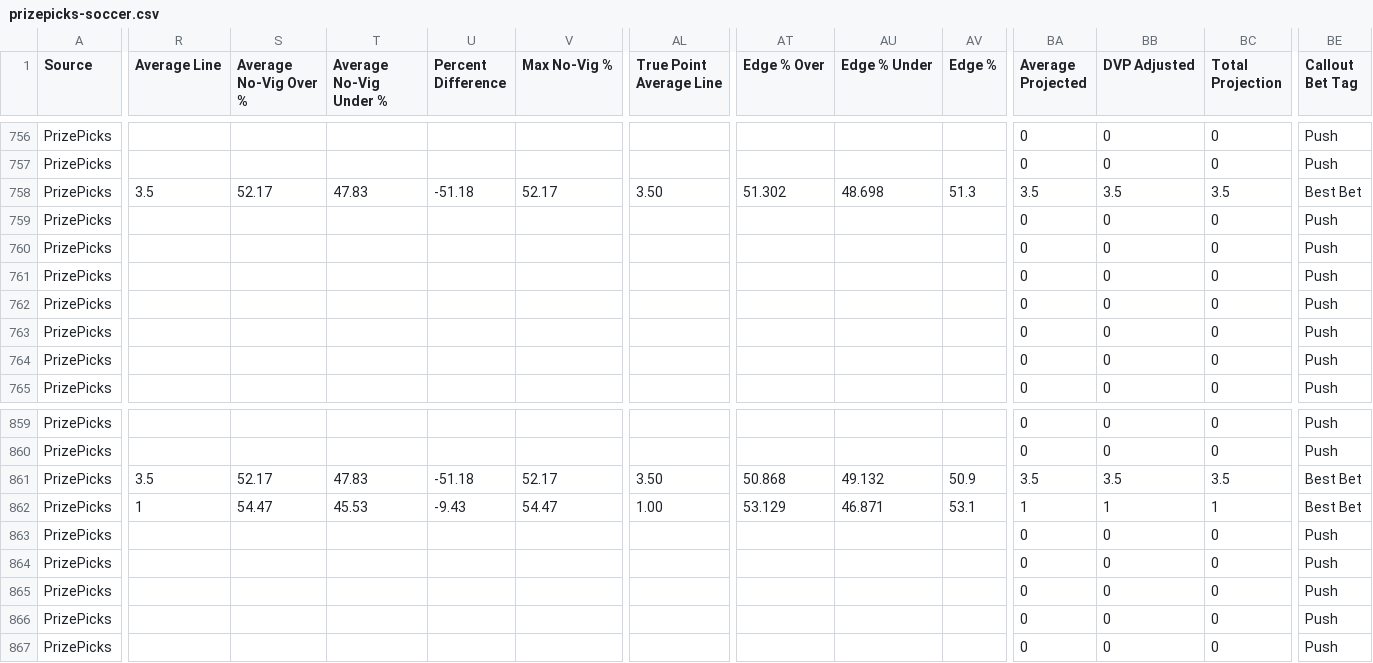
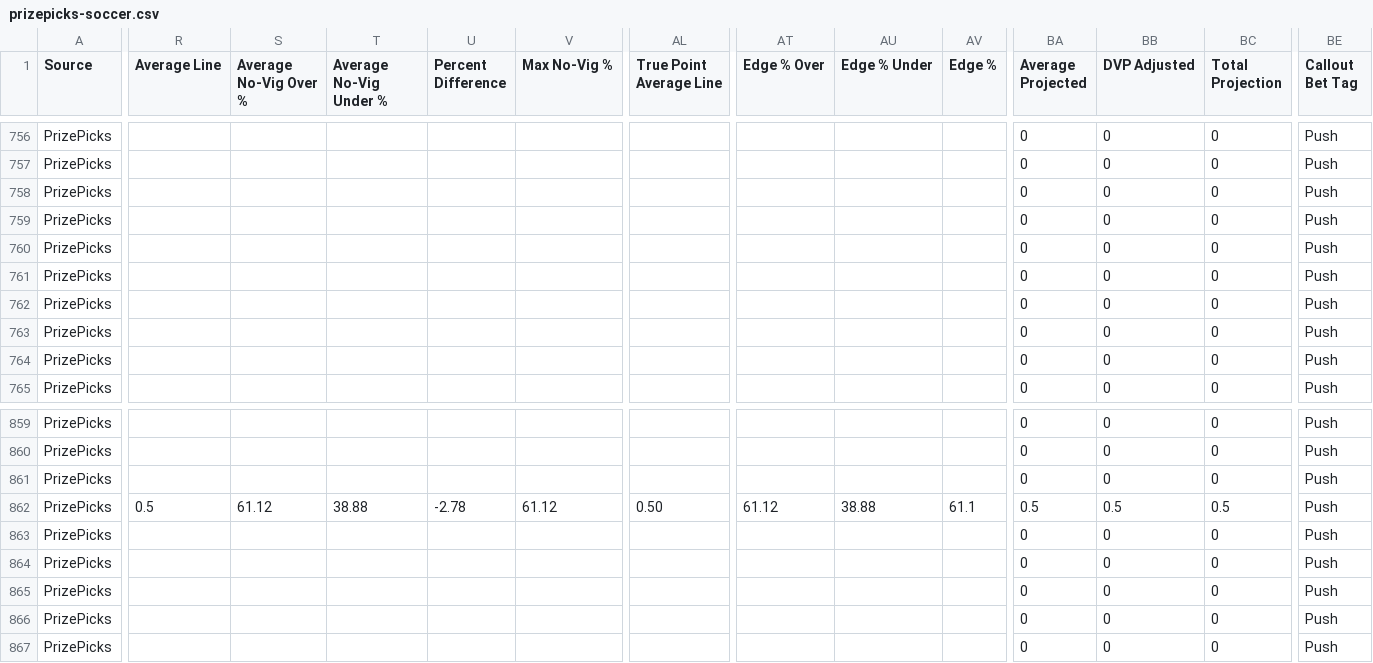
Before and after one commit to 925Sports/925-optimizer, a CSV file: data/prizepicks-soccer.csv, drawn as a sheet; only a part is shown, gaps mark what is left out; the diff covers the shown part only; the diff names each change by its address in the sheet, - before the commit and + after, or states it on an @@ line.

```diff
--- a/data/prizepicks-soccer.csv
+++ b/data/prizepicks-soccer.csv
-R758 (Average Line): 3.5
+R758 (Average Line): (empty)
-S758 (Average No-Vig Over %): 52.17
+S758 (Average No-Vig Over %): (empty)
-T758 (Average No-Vig Under %): 47.83
+T758 (Average No-Vig Under %): (empty)
-U758 (Percent Difference): -51.18
+U758 (Percent Difference): (empty)
-V758 (Max No-Vig %): 52.17
+V758 (Max No-Vig %): (empty)
-AL758 (True Point Average Line): 3.50
+AL758 (True Point Average Line): (empty)
-AT758 (Edge % Over): 51.302
+AT758 (Edge % Over): (empty)
-AU758 (Edge % Under): 48.698
+AU758 (Edge % Under): (empty)
-AV758 (Edge %): 51.3
+AV758 (Edge %): (empty)
-BA758 (Average Projected): 3.5
+BA758 (Average Projected): 0
-BB758 (DVP Adjusted): 3.5
+BB758 (DVP Adjusted): 0
-BC758 (Total Projection): 3.5
+BC758 (Total Projection): 0
-BE758 (Callout Bet Tag): Best Bet
+BE758 (Callout Bet Tag): Push
-R861 (Average Line): 3.5
+R861 (Average Line): (empty)
-S861 (Average No-Vig Over %): 52.17
+S861 (Average No-Vig Over %): (empty)
-T861 (Average No-Vig Under %): 47.83
+T861 (Average No-Vig Under %): (empty)
-U861 (Percent Difference): -51.18
+U861 (Percent Difference): (empty)
-V861 (Max No-Vig %): 52.17
+V861 (Max No-Vig %): (empty)
-AL861 (True Point Average Line): 3.50
+AL861 (True Point Average Line): (empty)
-AT861 (Edge % Over): 50.868
+AT861 (Edge % Over): (empty)
-AU861 (Edge % Under): 49.132
+AU861 (Edge % Under): (empty)
-AV861 (Edge %): 50.9
+AV861 (Edge %): (empty)
-BA861 (Average Projected): 3.5
+BA861 (Average Projected): 0
-BB861 (DVP Adjusted): 3.5
+BB861 (DVP Adjusted): 0
-BC861 (Total Projection): 3.5
+BC861 (Total Projection): 0
-BE861:BE862 (Callout Bet Tag): Best Bet
+BE861:BE862 (Callout Bet Tag): Push
-R862 (Average Line): 1
+R862 (Average Line): 0.5
-S862 (Average No-Vig Over %): 54.47
+S862 (Average No-Vig Over %): 61.12
-T862 (Average No-Vig Under %): 45.53
+T862 (Average No-Vig Under %): 38.88
-U862 (Percent Difference): -9.43
+U862 (Percent Difference): -2.78
-V862 (Max No-Vig %): 54.47
+V862 (Max No-Vig %): 61.12
-AL862 (True Point Average Line): 1.00
+AL862 (True Point Average Line): 0.50
-AT862 (Edge % Over): 53.129
+AT862 (Edge % Over): 61.12
-AU862 (Edge % Under): 46.871
+AU862 (Edge % Under): 38.88
-AV862 (Edge %): 53.1
+AV862 (Edge %): 61.1
-BA862 (Average Projected): 1
+BA862 (Average Projected): 0.5
-BB862 (DVP Adjusted): 1
+BB862 (DVP Adjusted): 0.5
-BC862 (Total Projection): 1
+BC862 (Total Projection): 0.5
```
Also changed, not shown: 13 edited cells elsewhere in this file, 1 other file.
